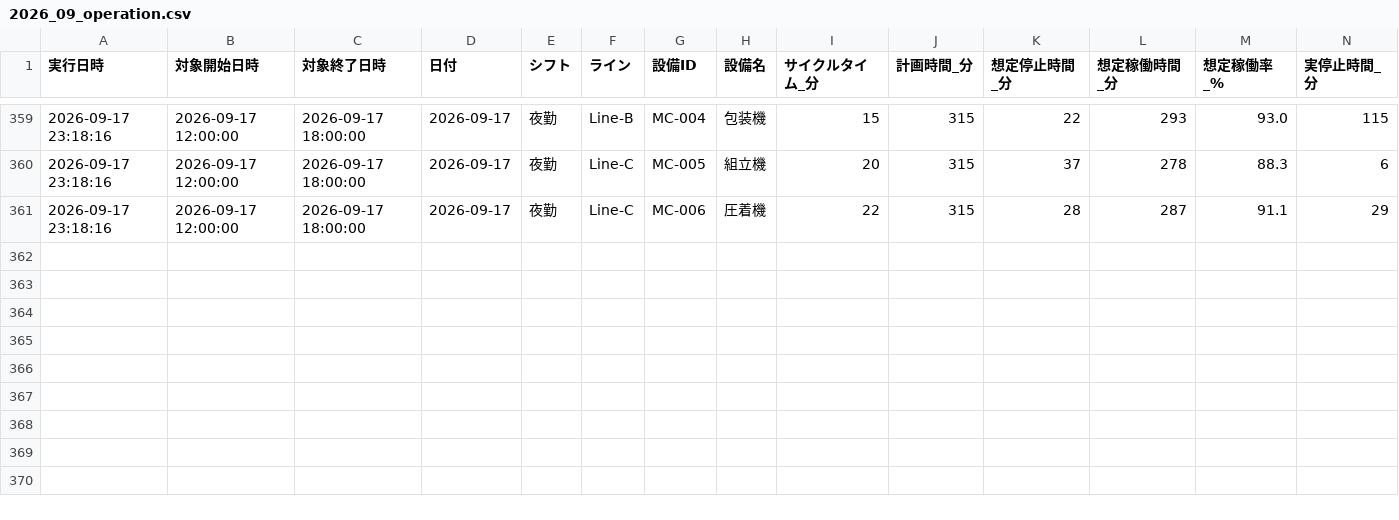
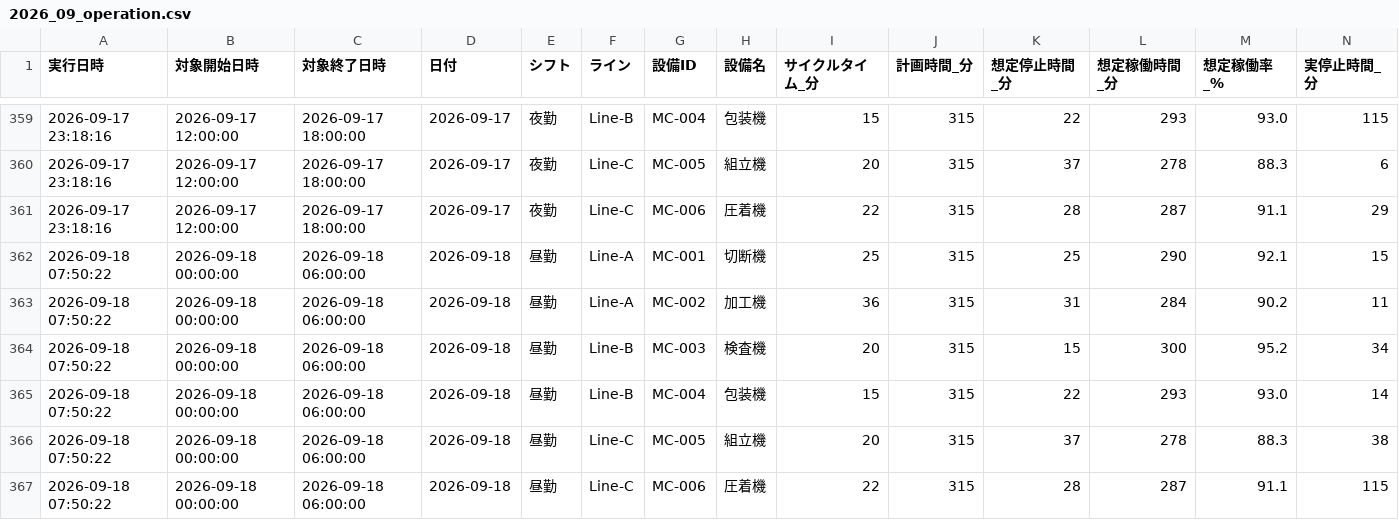
Before and after one commit to Naoya-ya-man/equipment-operation-dashboard, a CSV file: data/2026_09_operation.csv, drawn as a sheet; only a part is shown, gaps mark what is left out; rows hold the shown columns only; the diff names each change by its address in the sheet, - before the commit and + after, or states it on an @@ line.

```diff
--- a/data/2026_09_operation.csv
+++ b/data/2026_09_operation.csv
+row 362: 2026-09-18 07:50:22 | 2026-09-18 00:00:00 | 2026-09-18 06:00:00 | 2026-09-18 | 昼勤 | Line-A | MC-001 | 切断機 | 25 | 315 | 25 | 290 | 92.1 | 15
+row 363: 2026-09-18 07:50:22 | 2026-09-18 00:00:00 | 2026-09-18 06:00:00 | 2026-09-18 | 昼勤 | Line-A | MC-002 | 加工機 | 36 | 315 | 31 | 284 | 90.2 | 11
+row 364: 2026-09-18 07:50:22 | 2026-09-18 00:00:00 | 2026-09-18 06:00:00 | 2026-09-18 | 昼勤 | Line-B | MC-003 | 検査機 | 20 | 315 | 15 | 300 | 95.2 | 34
+row 365: 2026-09-18 07:50:22 | 2026-09-18 00:00:00 | 2026-09-18 06:00:00 | 2026-09-18 | 昼勤 | Line-B | MC-004 | 包装機 | 15 | 315 | 22 | 293 | 93.0 | 14
+row 366: 2026-09-18 07:50:22 | 2026-09-18 00:00:00 | 2026-09-18 06:00:00 | 2026-09-18 | 昼勤 | Line-C | MC-005 | 組立機 | 20 | 315 | 37 | 278 | 88.3 | 38
+row 367: 2026-09-18 07:50:22 | 2026-09-18 00:00:00 | 2026-09-18 06:00:00 | 2026-09-18 | 昼勤 | Line-C | MC-006 | 圧着機 | 22 | 315 | 28 | 287 | 91.1 | 115
```
